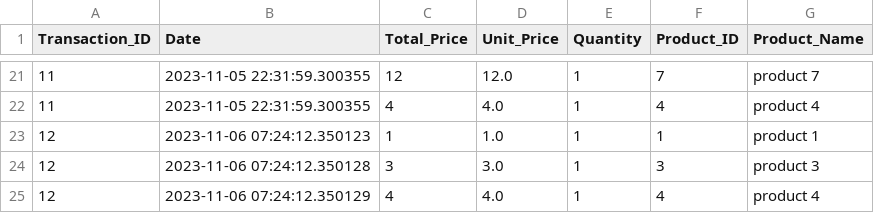
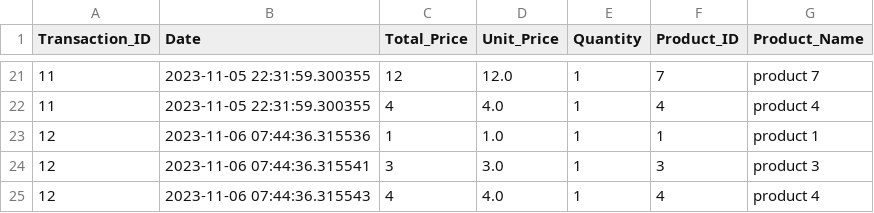
Before and after one commit to laytonprend/POS-Solution, a CSV file: transactions.csv, drawn as a sheet; only a part is shown, gaps mark what is left out.

Commit message:
Updating transactions data

```diff
--- a/transactions.csv
+++ b/transactions.csv
@@ -22,4 +22,4 @@ Transaction_ID,Date,Total_Price,Unit_Price,Quantity,Product_ID,Product_Name
 11,2023-11-05 22:31:59.300355,4,4.0,1,4,product 4
-12,2023-11-06 07:24:12.350123,1,1.0,1,1,product 1
-12,2023-11-06 07:24:12.350128,3,3.0,1,3,product 3
-12,2023-11-06 07:24:12.350129,4,4.0,1,4,product 4
+12,2023-11-06 07:44:36.315536,1,1.0,1,1,product 1
+12,2023-11-06 07:44:36.315541,3,3.0,1,3,product 3
+12,2023-11-06 07:44:36.315543,4,4.0,1,4,product 4
```
